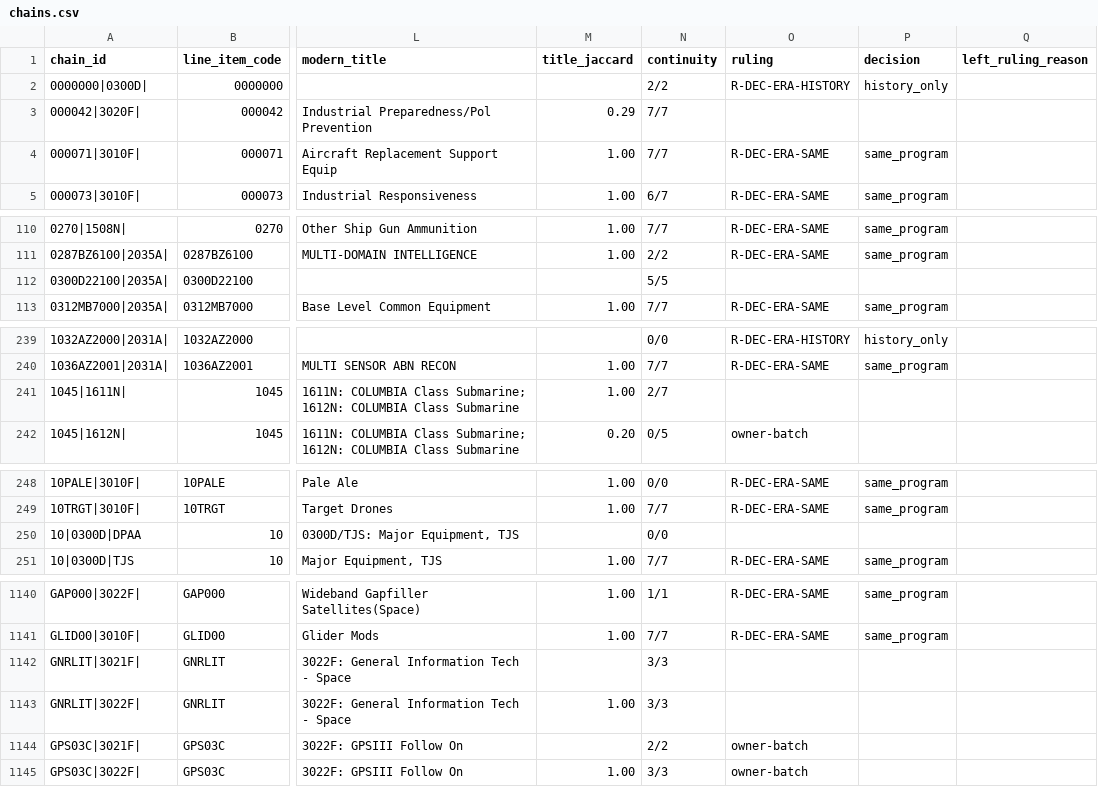
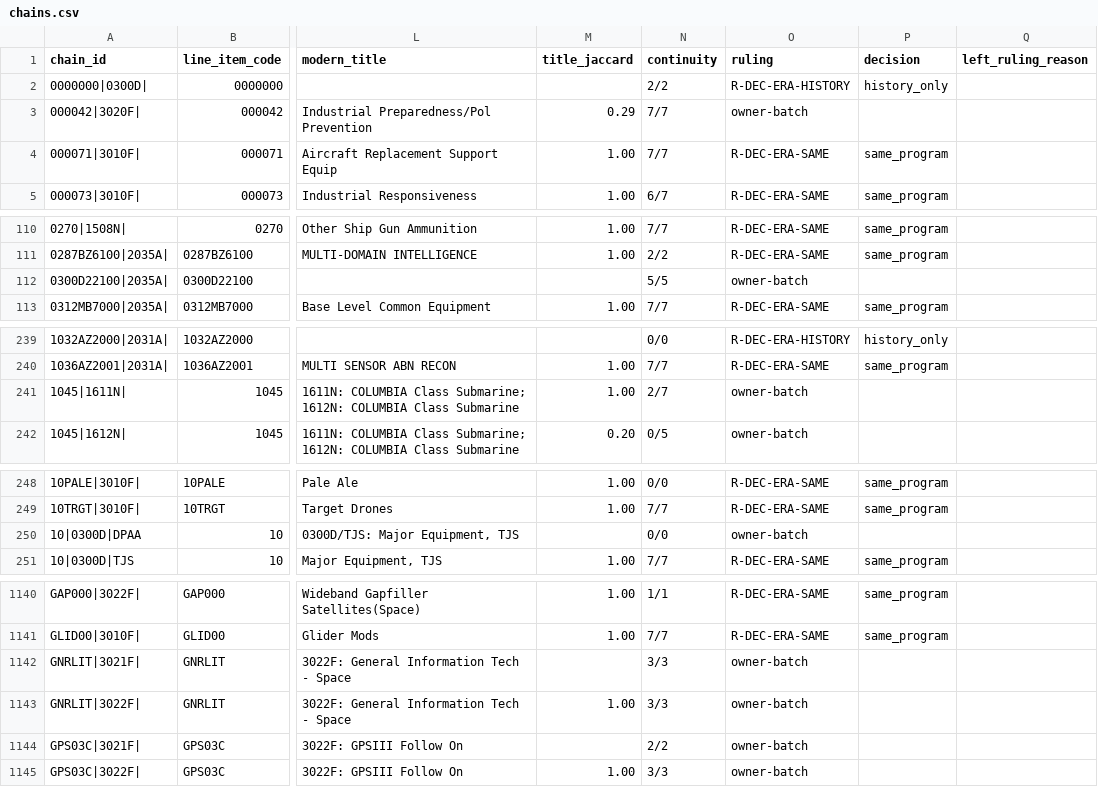
Before and after one commit to andeslee444/Fitness-Sniper, a CSV file: GovBudget/data/research/era_map/chains.csv, drawn as a sheet; only a part is shown, gaps mark what is left out; the diff covers the shown part only; the diff names each change by its address in the sheet, - before the commit and + after, or states it on an @@ line.

```diff
--- a/GovBudget/data/research/era_map/chains.csv
+++ b/GovBudget/data/research/era_map/chains.csv
-O3 (ruling): (empty)
+O3 (ruling): owner-batch
-O112 (ruling): (empty)
+O112 (ruling): owner-batch
-O241 (ruling): (empty)
+O241 (ruling): owner-batch
-O250 (ruling): (empty)
+O250 (ruling): owner-batch
-O1142:O1143 (ruling): (empty)
+O1142:O1143 (ruling): owner-batch
```
Also changed, not shown: 20 edited cells elsewhere in this file, 4 other files.
